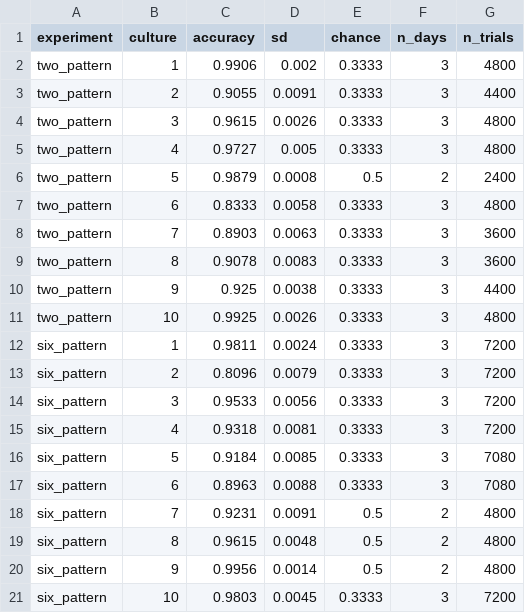
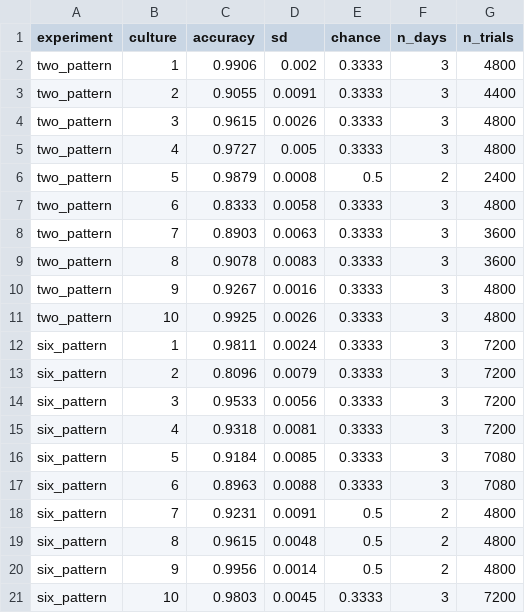
Before and after one commit to ontiverosreve/organoid-evaluation-standards, a CSV file: audits/audit-04-shao2025/results/decoding_day_id.csv, drawn as a sheet.

```diff
--- a/audits/audit-04-shao2025/results/decoding_day_id.csv
+++ b/audits/audit-04-shao2025/results/decoding_day_id.csv
@@ -9,3 +9,3 @@ two_pattern,7,0.8903,0.0063,0.3333,3,3600
 two_pattern,8,0.9078,0.0083,0.3333,3,3600
-two_pattern,9,0.925,0.0038,0.3333,3,4400
+two_pattern,9,0.9267,0.0016,0.3333,3,4800
 two_pattern,10,0.9925,0.0026,0.3333,3,4800
```
Also changed, not shown: audits/audit-04-shao2025/results/cross_day_transfer.csv, audits/audit-04-shao2025/results/cross_day_transfer_v2.csv, 4 other files.
